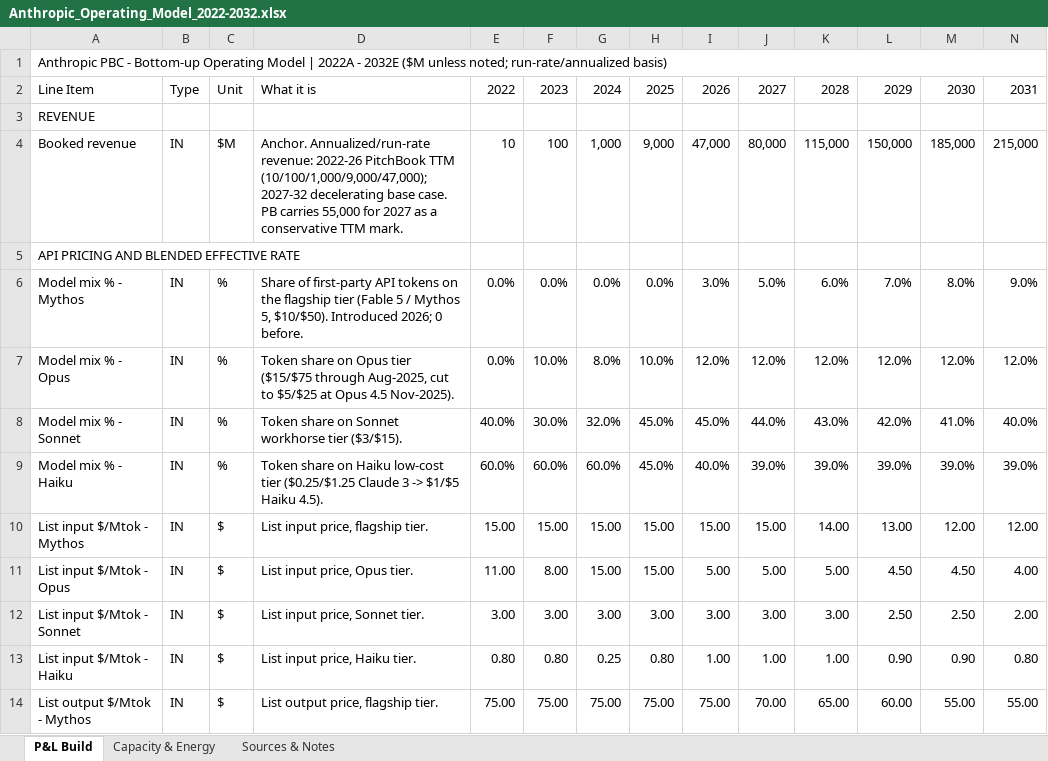
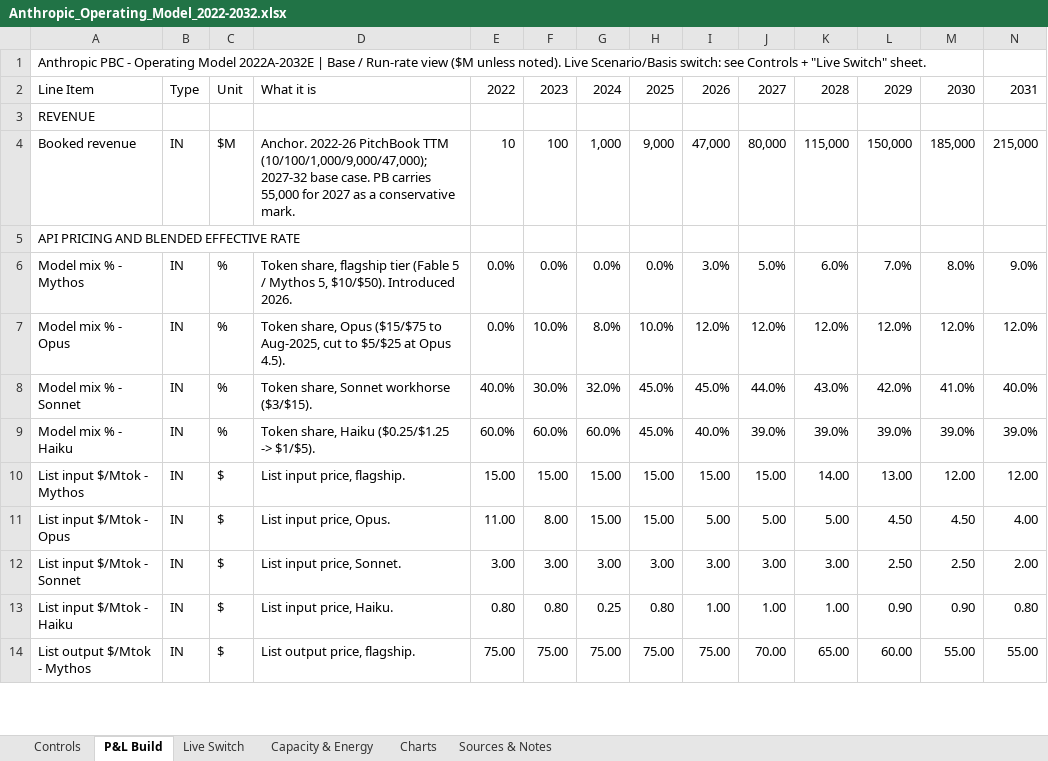
Before and after one commit to HRPB-SA/pitchbook-analyst-agent, an Excel workbook: output/Anthropic_Operating_Model_2022-2032.xlsx, sheet P&L Build, drawn as a sheet; only a part is shown; values as stored, in another font and other column widths than the file's, no cell formats; removed rows and columns are numbered as before the commit, all else as after; the diff covers the shown part only; the diff names each change by its address in the sheet, - before the commit and + after, or states it on an @@ line.

```diff
--- a/output/Anthropic_Operating_Model_2022-2032.xlsx (sheet P&L Build)
+++ b/output/Anthropic_Operating_Model_2022-2032.xlsx (sheet P&L Build)
+sheet tab: Controls
+sheet tab: Live Switch
+sheet tab: Charts
-A1: …PBC - Bottom-up Operating Model | 2022A - 2032E ($M unless noted; run-rate/annualized basis)
+A1: …PBC - Operating Model 2022A-2032E | Base / Run-rate view ($M unless noted). Live Scenario/Basis switch: see Controls + "Live Switch" sheet.
-A1:O1 merged
-D4: Anchor. Annualized/run-rate revenue: 2022-26 PitchBook TTM (10/100/1,000/9,000/47,000); 2027-32 decelerating base case. PB carries 55,000 for 2027 as a conservative TTM mark.
+D4: Anchor. 2022-26 PitchBook TTM (10/100/1,000/9,000/47,000); 2027-32 base case. PB carries 55,000 for 2027 as a conservative mark.
-D6: Share of first-party API tokens on the flagship tier (Fable 5 / Mythos 5, $10/$50). Introduced 2026; 0 before.
+D6: Token share, flagship tier (Fable 5 / Mythos 5, $10/$50). Introduced 2026.
-D7: Token share on Opus tier ($15/$75 through Aug-2025, cut to $5/$25 at Opus 4.5 Nov-2025).
+D7: Token share, Opus ($15/$75 to Aug-2025, cut to $5/$25 at Opus 4.5).
-D8: Token share on Sonnet workhorse tier ($3/$15).
+D8: Token share, Sonnet workhorse ($3/$15).
-D9: Token share on Haiku low-cost tier ($0.25/$1.25 Claude 3 -> $1/$5 Haiku 4.5).
+D9: Token share, Haiku ($0.25/$1.25 -> $1/$5).
-D10: List input price, flagship tier.
+D10: List input price, flagship.
-D11: List input price, Opus tier.
+D11: List input price, Opus.
-D12: List input price, Sonnet tier.
+D12: List input price, Sonnet.
-D13: List input price, Haiku tier.
+D13: List input price, Haiku.
-D14: List output price, flagship tier.
+D14: List output price, flagship.
```
Also changed, not shown: 1 added row and 107 edited cells elsewhere in this sheet, sheet Sources & Notes, sheet Capacity & Energy, cell formats, charts or pictures, 1 other file.
